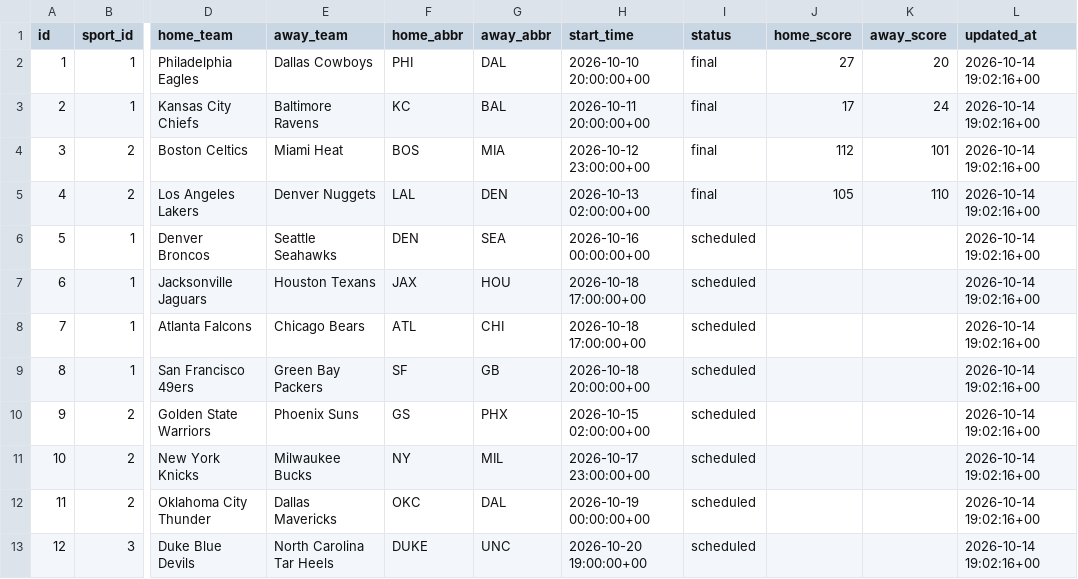
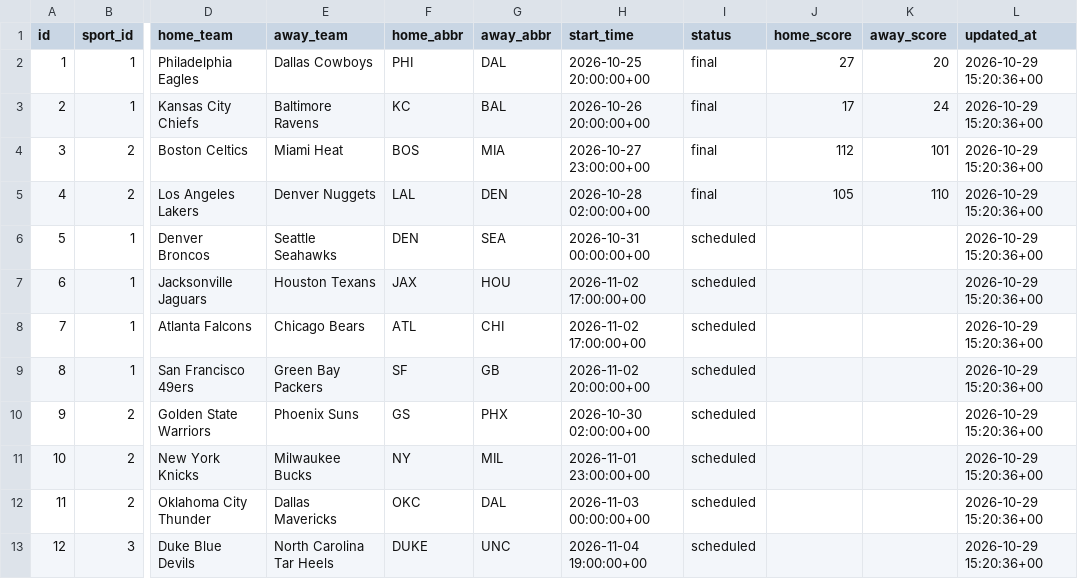
Before and after one commit to AlainS7/lineup-cs316, a CSV file: db/data/Games.csv, drawn as a sheet; only a part is shown, gaps mark what is left out; the diff names each change by its address in the sheet, - before the commit and + after, or states it on an @@ line.

```diff
--- a/db/data/Games.csv
+++ b/db/data/Games.csv
-H2 (start_time): 2026-10-10 20:00:00+00
+H2 (start_time): 2026-10-25 20:00:00+00
-L2:L13 (updated_at): 2026-10-14 19:02:16+00
+L2:L13 (updated_at): 2026-10-29 15:20:36+00
-H3 (start_time): 2026-10-11 20:00:00+00
+H3 (start_time): 2026-10-26 20:00:00+00
-H4 (start_time): 2026-10-12 23:00:00+00
+H4 (start_time): 2026-10-27 23:00:00+00
-H5 (start_time): 2026-10-13 02:00:00+00
+H5 (start_time): 2026-10-28 02:00:00+00
-H6 (start_time): 2026-10-16 00:00:00+00
+H6 (start_time): 2026-10-31 00:00:00+00
-H7:H8 (start_time): 2026-10-18 17:00:00+00
+H7:H8 (start_time): 2026-11-02 17:00:00+00
-H9 (start_time): 2026-10-18 20:00:00+00
+H9 (start_time): 2026-11-02 20:00:00+00
-H10 (start_time): 2026-10-15 02:00:00+00
+H10 (start_time): 2026-10-30 02:00:00+00
-H11 (start_time): 2026-10-17 23:00:00+00
+H11 (start_time): 2026-11-01 23:00:00+00
-H12 (start_time): 2026-10-19 00:00:00+00
+H12 (start_time): 2026-11-03 00:00:00+00
-H13 (start_time): 2026-10-20 19:00:00+00
+H13 (start_time): 2026-11-04 19:00:00+00
```
Also changed, not shown: db/data/BalanceTransactions.csv, db/data/BetSlips.csv, 13 other files.
